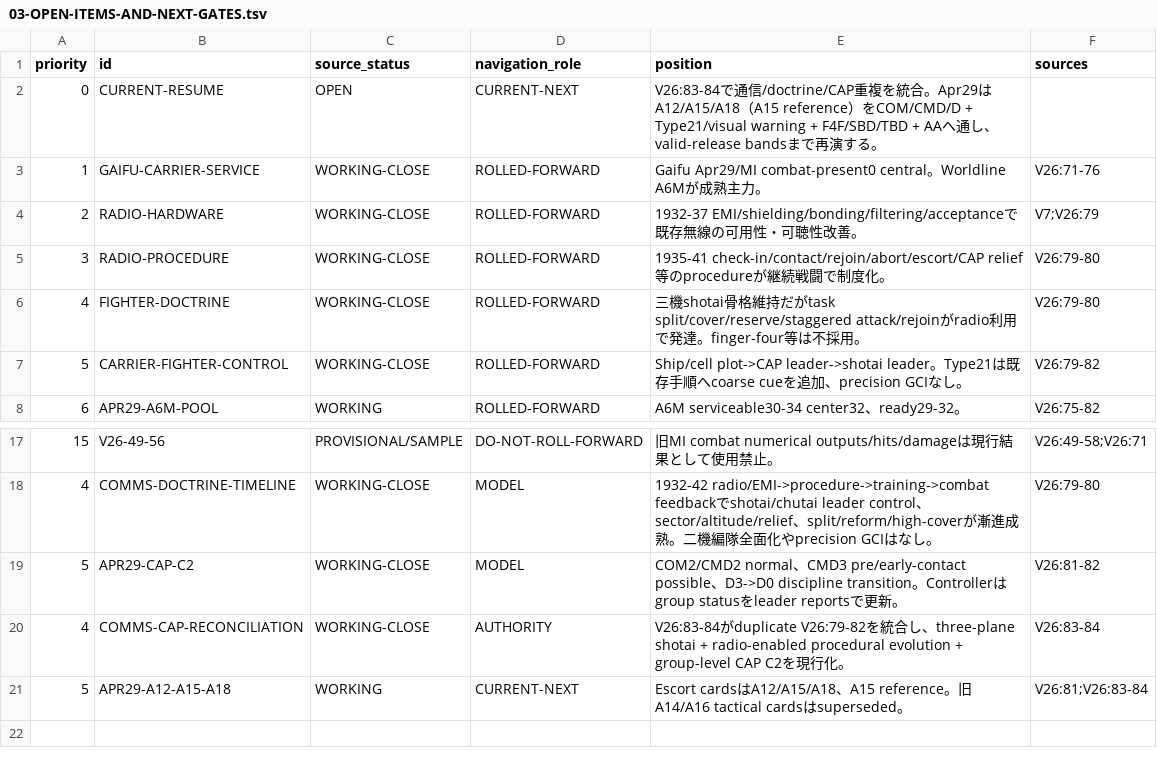
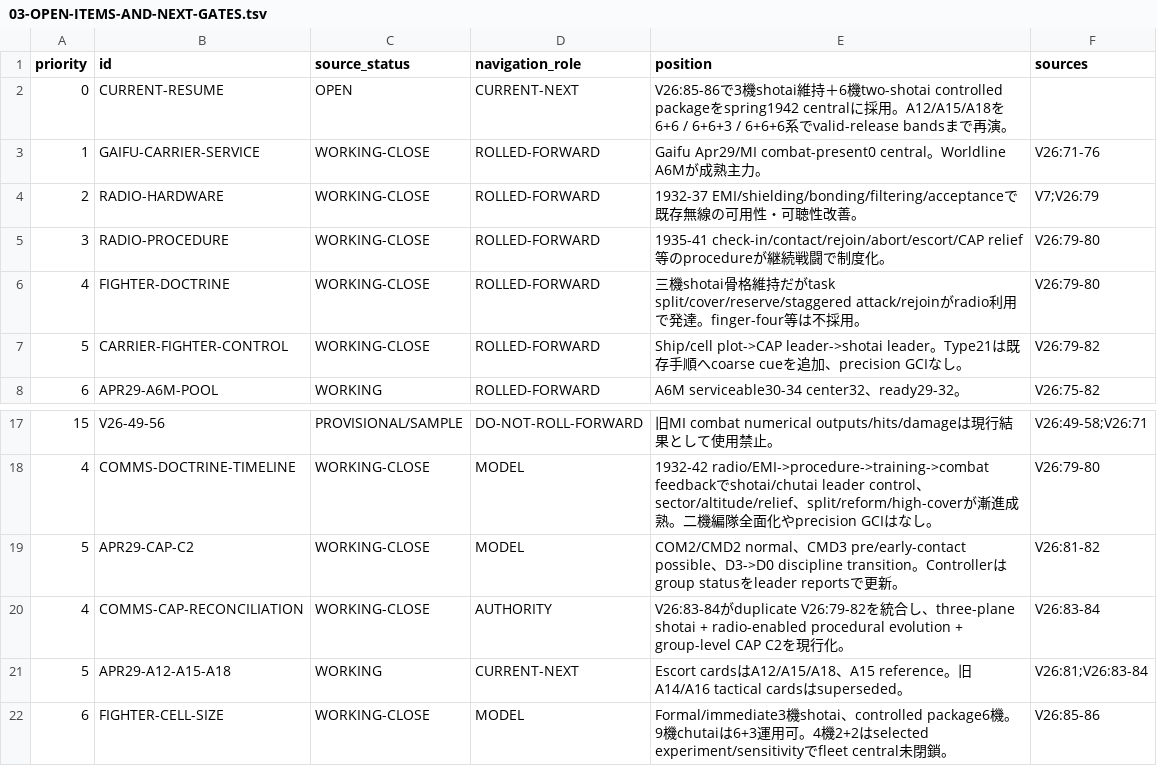
Before and after one commit to fe-ball/alternate-history-hub, a TSV file: scenarios/asai/current/active/03-OPEN-ITEMS-AND-NEXT-GATES.tsv, drawn as a sheet; only a part is shown, gaps mark what is left out.

Commit message:
asai: add fighter cell-size model to next gate

```diff
--- a/scenarios/asai/current/active/03-OPEN-ITEMS-AND-NEXT-GATES.tsv
+++ b/scenarios/asai/current/active/03-OPEN-ITEMS-AND-NEXT-GATES.tsv
@@ -1,3 +1,3 @@
 priority	id	source_status	navigation_role	position	sources
-0	CURRENT-RESUME	OPEN	CURRENT-NEXT	V26:83-84で通信/doctrine/CAP重複を統合。Apr29はA12/A15/A18（A15 reference）をCOM/CMD/D + Type21/visual warning + F4F/SBD/TBD + AAへ通し、valid-release bandsまで再演する。
+0	CURRENT-RESUME	OPEN	CURRENT-NEXT	V26:85-86で3機shotai維持＋6機two-shotai controlled packageをspring1942 centralに採用。A12/A15/A18を6+6 / 6+6+3 / 6+6+6系でvalid-release bandsまで再演。
 1	GAIFU-CARRIER-SERVICE	WORKING-CLOSE	ROLLED-FORWARD	Gaifu Apr29/MI combat-present0 central。Worldline A6Mが成熟主力。	V26:71-76
@@ -21 +21,2 @@ priority	id	source_status	navigation_role	position	sources
 5	APR29-A12-A15-A18	WORKING	CURRENT-NEXT	Escort cardsはA12/A15/A18、A15 reference。旧A14/A16 tactical cardsはsuperseded。	V26:81;V26:83-84
+6	FIGHTER-CELL-SIZE	WORKING-CLOSE	MODEL	Formal/immediate3機shotai、controlled package6機。9機chutaiは6+3運用可。4機2+2はselected experiment/sensitivityでfleet central未閉鎖。	V26:85-86
```
